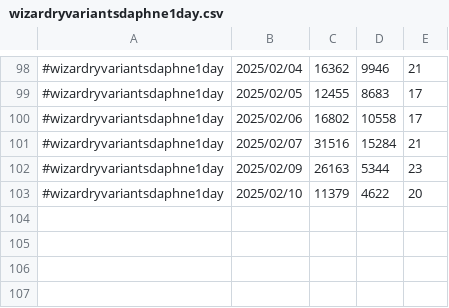
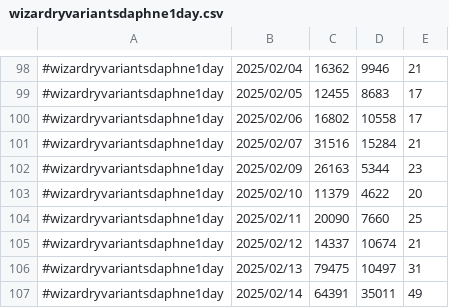
Before and after one commit to iwakiridrcm/youtube-find, a CSV file: wizardryvariantsdaphne1day/wizardryvariantsdaphne1day.csv, drawn as a sheet; only a part is shown, gaps mark what is left out.

```diff
--- a/wizardryvariantsdaphne1day/wizardryvariantsdaphne1day.csv
+++ b/wizardryvariantsdaphne1day/wizardryvariantsdaphne1day.csv
@@ -103 +103,5 @@
 #wizardryvariantsdaphne1day,2025/02/10,11379,4622,20
+#wizardryvariantsdaphne1day,2025/02/11,20090,7660,25
+#wizardryvariantsdaphne1day,2025/02/12,14337,10674,21
+#wizardryvariantsdaphne1day,2025/02/13,79475,10497,31
+#wizardryvariantsdaphne1day,2025/02/14,64391,35011,49
```
Also changed, not shown: starward1day/starward1day.csv, synduality1day/synduality1day.csv.
